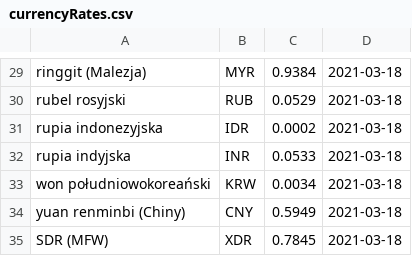
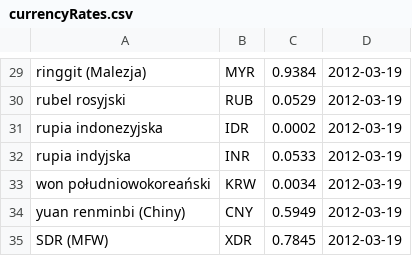
Before and after one commit to ziecik/Streamsoft, a CSV file: src/main/resources/currencyRates.csv, drawn as a sheet; only a part is shown, gaps mark what is left out; the diff covers the shown part only; the diff names each change by its address in the sheet, - before the commit and + after, or states it on an @@ line.

```diff
--- a/src/main/resources/currencyRates.csv
+++ b/src/main/resources/currencyRates.csv
-D29:D35: 2021-03-18
+D29:D35: 2012-03-19
```
Also changed, not shown: 33 edited cells elsewhere in this file, 10 other files.
